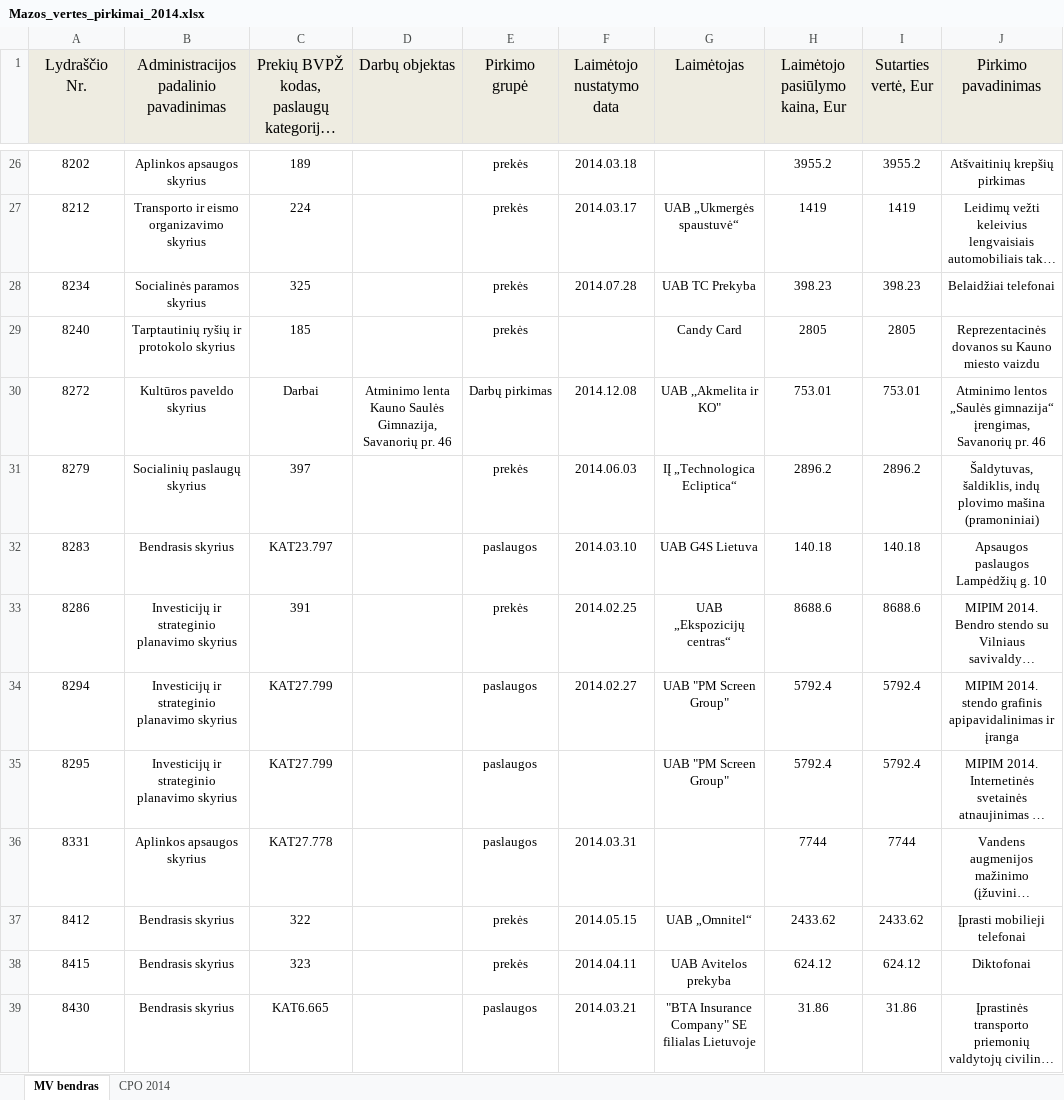
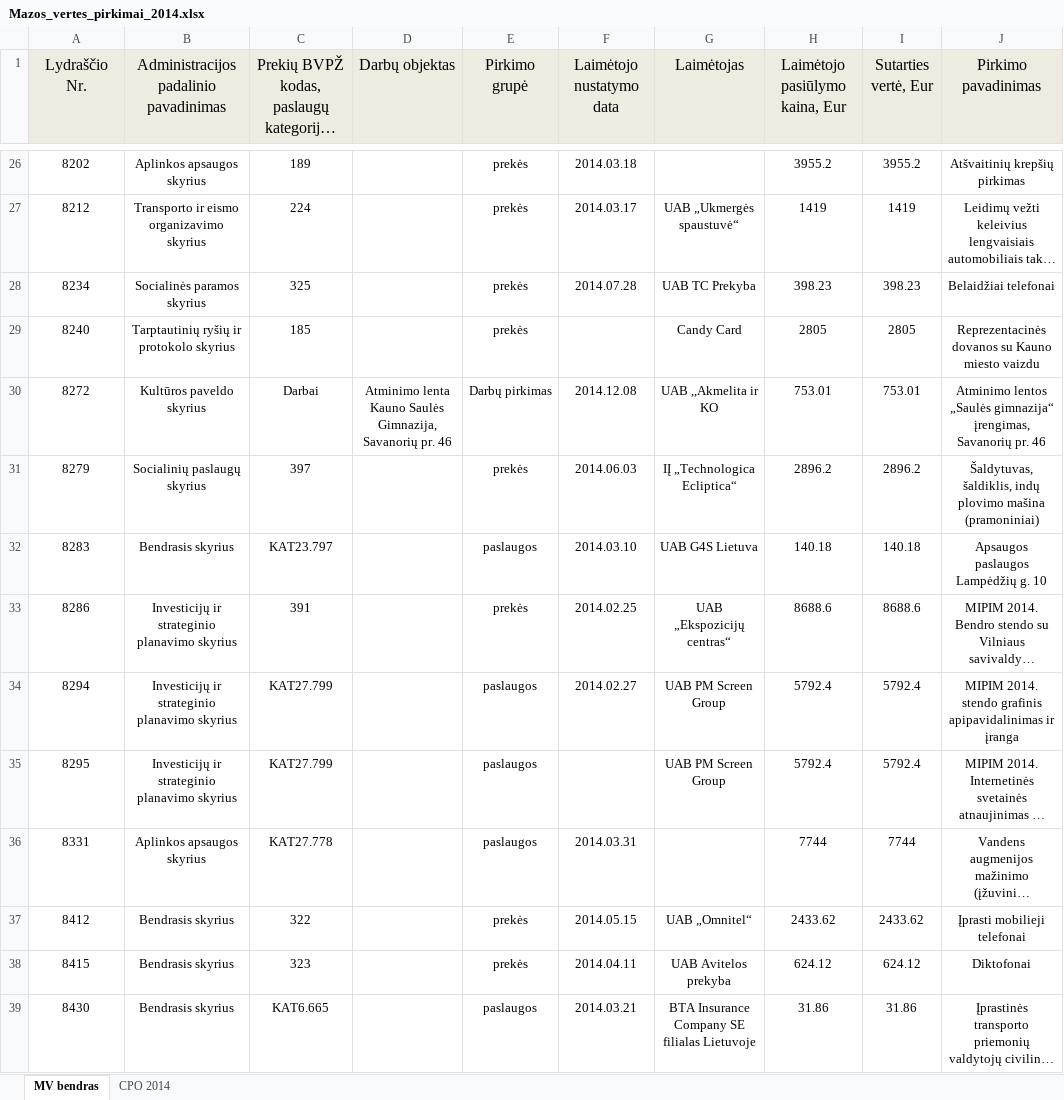
Before and after one commit to Kauno-miestas/Viesieji-Pirkimai, an Excel workbook: Mazos_vertes_pirkimai_2014.xlsx, sheet MV bendras, drawn as a sheet; only a part is shown, gaps mark what is left out; long unchanged cells end in …; values as stored, in another font and other column widths than the file's, no borders; the diff covers the shown part only; the diff names each change by its address in the sheet, - before the commit and + after, or states it on an @@ line.

```diff
--- a/Mazos_vertes_pirkimai_2014.xlsx (sheet MV bendras)
+++ b/Mazos_vertes_pirkimai_2014.xlsx (sheet MV bendras)
-G30 (Laimėtojas): UAB ,,Akmelita ir KO"
+G30 (Laimėtojas): UAB ,,Akmelita ir KO
-G34:G35 (Laimėtojas): UAB "PM Screen Group"
+G34:G35 (Laimėtojas): UAB PM Screen Group
-G39 (Laimėtojas): "BTA Insurance Company" SE filialas Lietuvoje
+G39 (Laimėtojas): BTA Insurance Company SE filialas Lietuvoje
```
Also changed, not shown: 82 edited cells elsewhere in this sheet, 1 other file.
